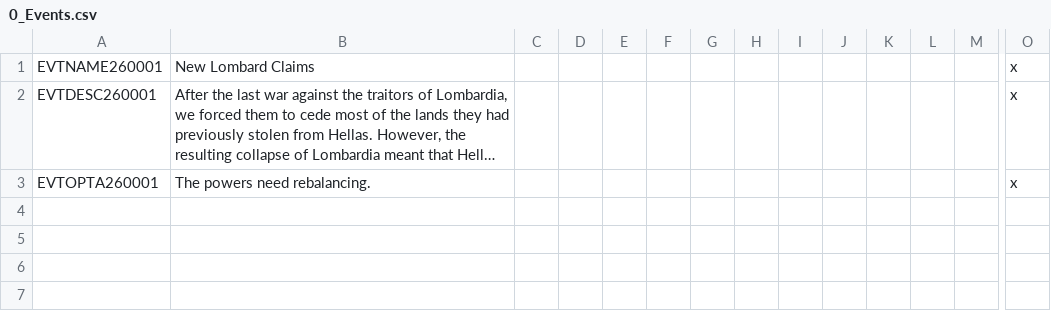
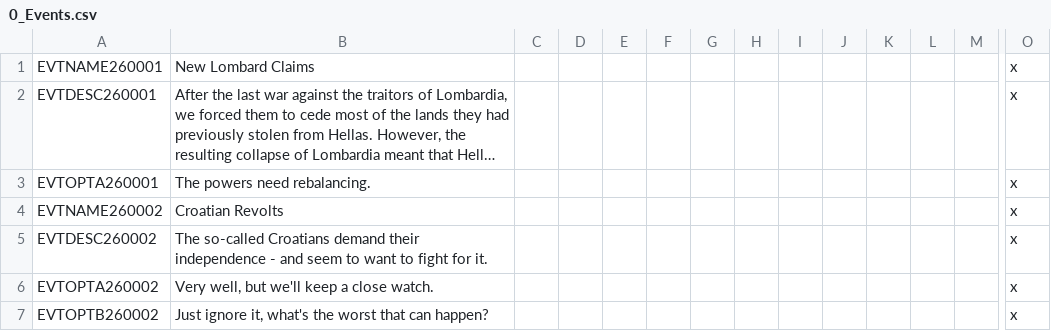
Before and after one commit to MGruar/ChappingtonChroniclesVic2, a CSV file: localisation/0_Events.csv, drawn as a sheet; only a part is shown, gaps mark what is left out; long unchanged cells end in …; rows hold the shown columns only; the diff names each change by its address in the sheet, - before the commit and + after, or states it on an @@ line.

Commit message:
Croatian Revolt pt 2

```diff
--- a/localisation/0_Events.csv
+++ b/localisation/0_Events.csv
+row 4: EVTNAME260002 | Croatian Revolts |  |  |  |  |  |  |  |  |  |  |  | x
+row 5: EVTDESC260002 | The so-called Croatians demand their independence - and seem to want to fight for it. |  |  |  |  |  |  |  |  |  |  |  | x
+row 6: EVTOPTA260002 | Very well, but we'll keep a close watch. |  |  |  |  |  |  |  |  |  |  |  | x
+row 7: EVTOPTB260002 | Just ignore it, what's the worst that can happen? |  |  |  |  |  |  |  |  |  |  |  | x
```
Also changed, not shown: 1 other file.
